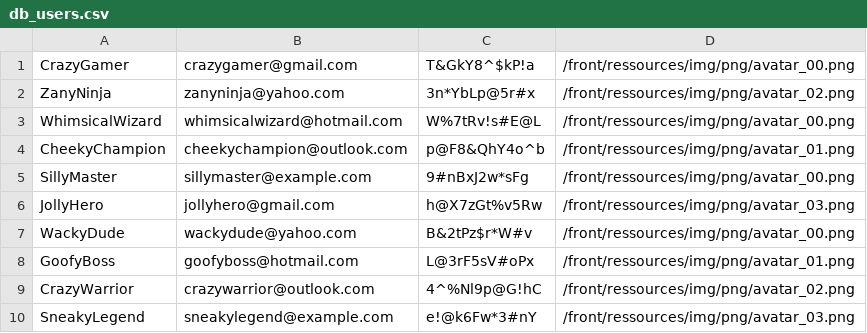
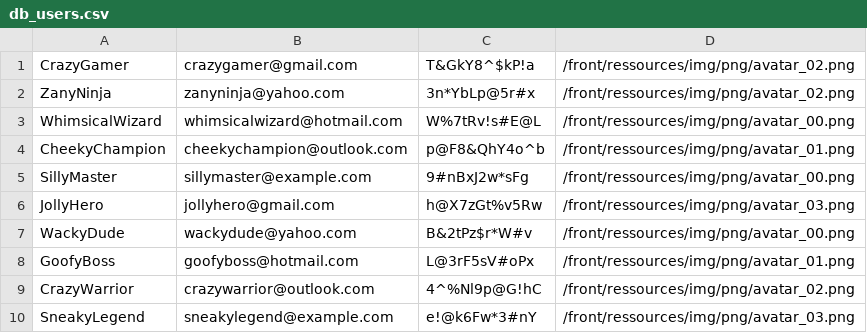
Before and after one commit to Makasabi/ft_transcendence_42, a CSV file: srcs/tmp_db/db_users.csv, drawn as a sheet.

Commit message:
📝 Rename CustomUser to Player, fixed edit profile button

```diff
--- a/srcs/tmp_db/db_users.csv
+++ b/srcs/tmp_db/db_users.csv
@@ -1,2 +1,2 @@
-CrazyGamer,crazygamer@gmail.com,T&GkY8^$kP!a,/front/ressources/img/png/avatar_00.png
+CrazyGamer,crazygamer@gmail.com,T&GkY8^$kP!a,/front/ressources/img/png/avatar_02.png
 ZanyNinja,zanyninja@yahoo.com,3n*YbLp@5r#x,/front/ressources/img/png/avatar_02.png
```
Also changed, not shown: 13 other files.
